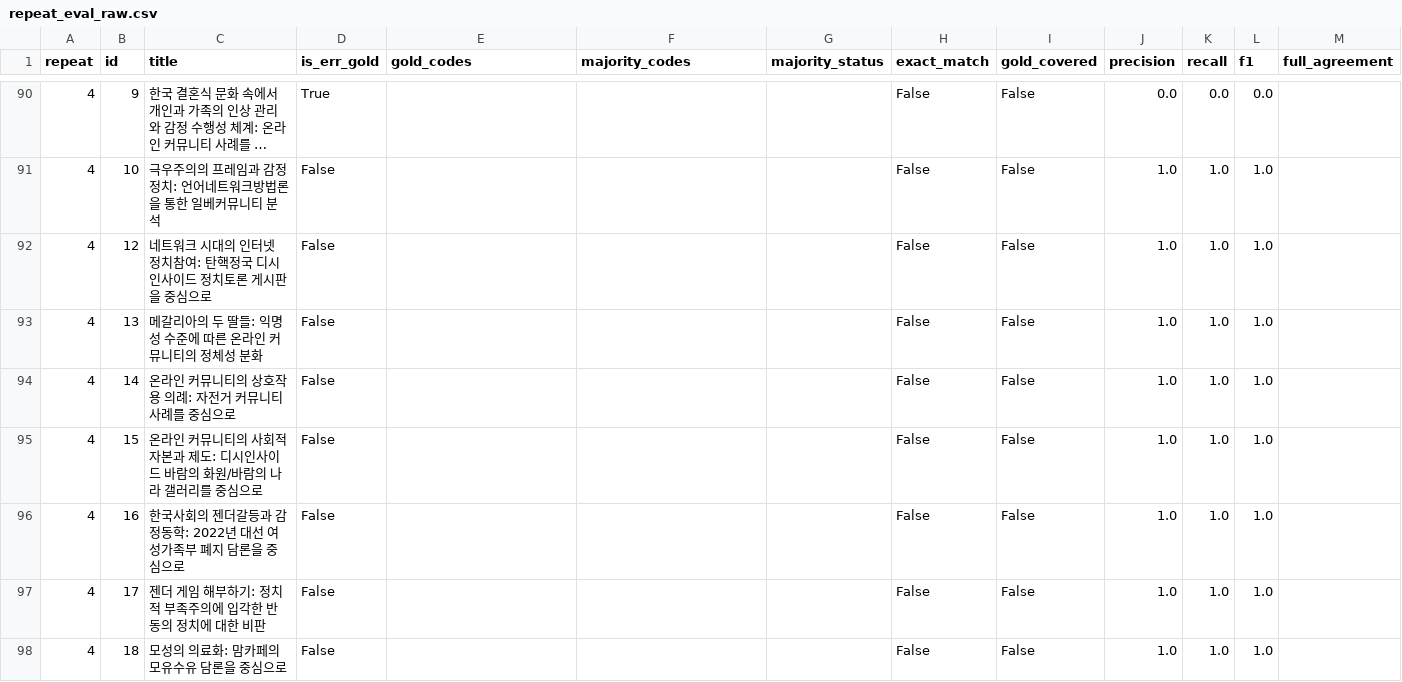
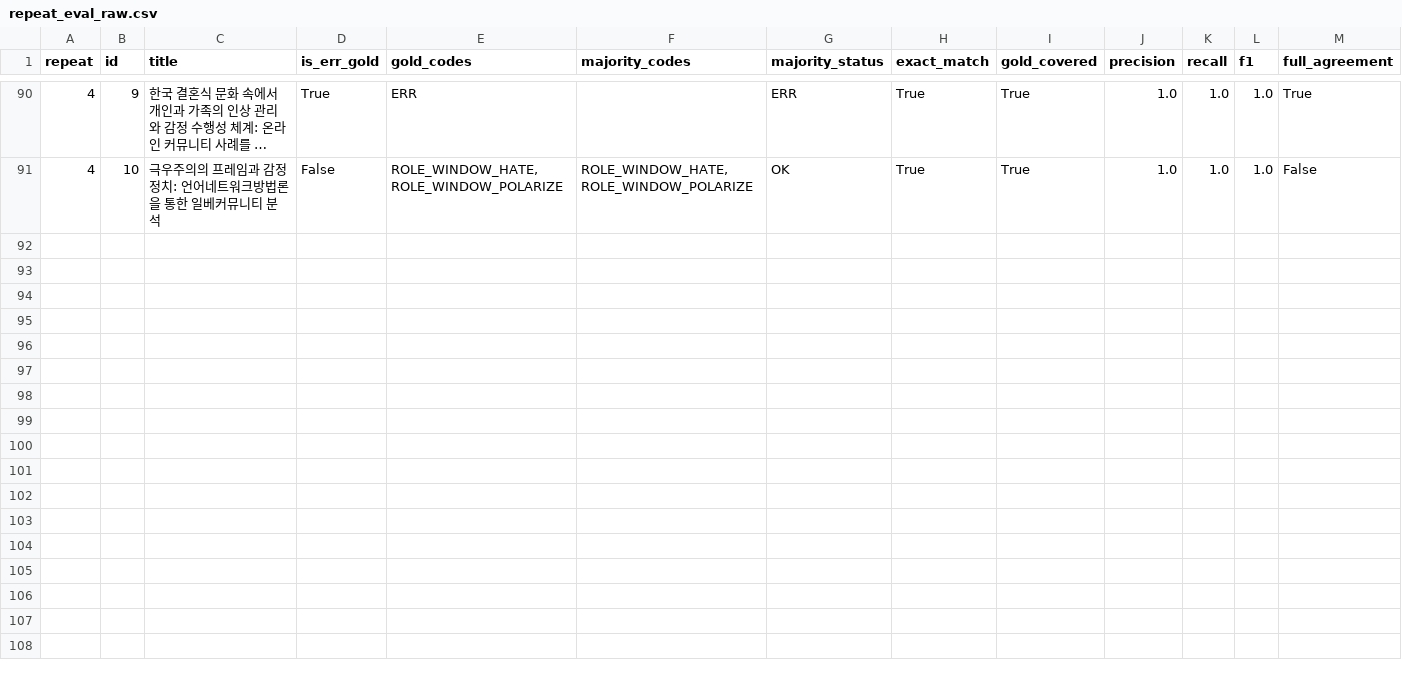
Before and after one commit to myokyunghan/online_community_classification, a CSV file: golden_new/repeat_eval_raw.csv, drawn as a sheet; only a part is shown, gaps mark what is left out; long unchanged cells end in …; the diff covers the shown part only; the diff names each change by its address in the sheet, - before the commit and + after, or states it on an @@ line.

```diff
--- a/golden_new/repeat_eval_raw.csv
+++ b/golden_new/repeat_eval_raw.csv
-E90 (gold_codes): (empty)
+E90 (gold_codes): ERR
-G90 (majority_status): (empty)
+G90 (majority_status): ERR
-H90:H91 (exact_match): False
+H90:H91 (exact_match): True
-I90:I91 (gold_covered): False
+I90:I91 (gold_covered): True
-J90 (precision): 0.0
+J90 (precision): 1.0
-K90 (recall): 0.0
+K90 (recall): 1.0
-L90 (f1): 0.0
+L90 (f1): 1.0
-M90 (full_agreement): (empty)
+M90 (full_agreement): True
-E91 (gold_codes): (empty)
+E91 (gold_codes): ROLE_WINDOW_HATE, ROLE_WINDOW_POLARIZE
-F91 (majority_codes): (empty)
+F91 (majority_codes): ROLE_WINDOW_HATE, ROLE_WINDOW_POLARIZE
-G91 (majority_status): (empty)
+G91 (majority_status): OK
-M91 (full_agreement): (empty)
+M91 (full_agreement): False
-row 92: 4 | 12 | 네트워크 시대의 인터넷 정치참여: 탄핵정국 디시인사이드 정치토론 게시판을 중심으로 | False |  |  |  | False | False | 1.0 | 1.0 | 1.0
-row 93: 4 | 13 | 메갈리아의 두 딸들: 익명성 수준에 따른 온라인 커뮤니티의 정체성 분화 | False |  |  |  | False | False | 1.0 | 1.0 | 1.0
-row 94: 4 | 14 | 온라인 커뮤니티의 상호작용 의례: 자전거 커뮤니티 사례를 중심으로 | False |  |  |  | False | False | 1.0 | 1.0 | 1.0
-row 95: 4 | 15 | 온라인 커뮤니티의 사회적 자본과 제도: 디시인사이드 바람의 화원/바람의 나라 갤러리를 중심으로 | False |  |  |  | False | False | 1.0 | 1.0 | 1.0
-row 96: 4 | 16 | 한국사회의 젠더갈등과 감정동학: 2022년 대선 여성가족부 폐지 담론을 중심으로 | False |  |  |  | False | False | 1.0 | 1.0 | 1.0
-row 97: 4 | 17 | 젠더 게임 해부하기: 정치적 부족주의에 입각한 반동의 정치에 대한 비판 | False |  |  |  | False | False | 1.0 | 1.0 | 1.0
-row 98: 4 | 18 | 모성의 의료화: 맘카페의 모유수유 담론을 중심으로 | False |  |  |  | False | False | 1.0 | 1.0 | 1.0
```
Also changed, not shown: 44 edited cells elsewhere in this file.
